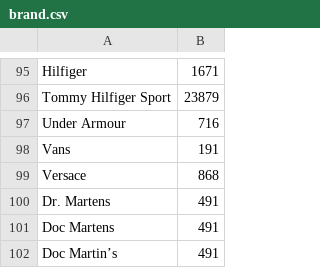
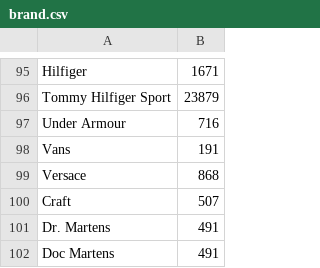
Before and after one commit to speechly/speechly, a CSV file: demos/fashion-ecommerce/config/brand.csv, drawn as a sheet; only a part is shown, gaps mark what is left out; the shorter side is filled out with more unchanged rows.

```diff
--- a/demos/fashion-ecommerce/config/brand.csv
+++ b/demos/fashion-ecommerce/config/brand.csv
@@ -99,2 +99,3 @@ Vans,191
 Versace,868
+Craft,507
 Dr. Martens,491
```
Also changed, not shown: demos/fashion-ecommerce/config/category.csv, demos/fashion-ecommerce/config/sort.csv.
